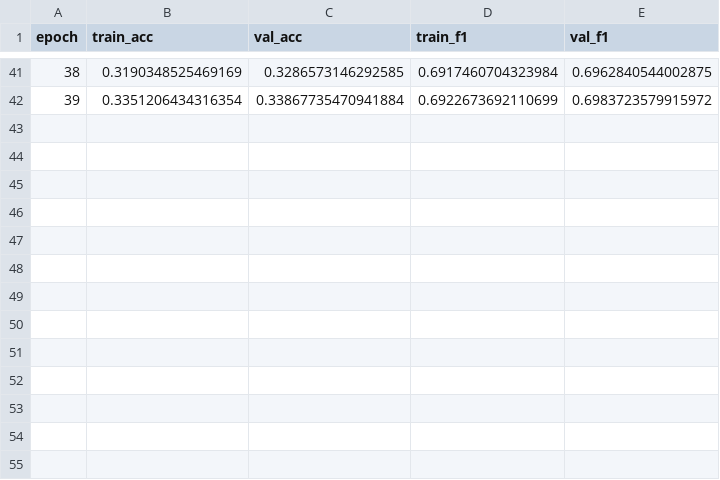
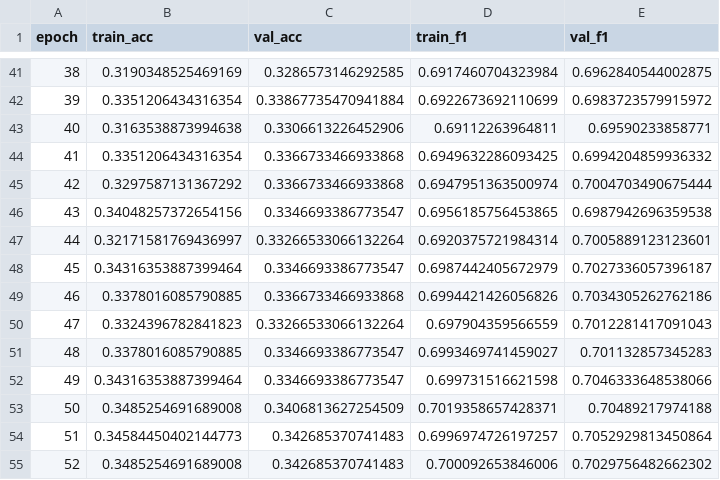
Before and after one commit to aklein4/ASKiT, a CSV file: Agent/logs/onehot_ppo.csv, drawn as a sheet; only a part is shown, gaps mark what is left out; the diff names each change by its address in the sheet, - before the commit and + after, or states it on an @@ line.

Commit message:
more onehot ppo progress

```diff
--- a/Agent/logs/onehot_ppo.csv
+++ b/Agent/logs/onehot_ppo.csv
+row 43: 40 | 0.3163538873994638 | 0.3306613226452906 | 0.69112263964811 | 0.69590233858771
+row 44: 41 | 0.3351206434316354 | 0.3366733466933868 | 0.6949632286093425 | 0.6994204859936332
+row 45: 42 | 0.3297587131367292 | 0.3366733466933868 | 0.6947951363500974 | 0.7004703490675444
+row 46: 43 | 0.34048257372654156 | 0.3346693386773547 | 0.6956185756453865 | 0.6987942696359538
+row 47: 44 | 0.32171581769436997 | 0.33266533066132264 | 0.6920375721984314 | 0.7005889123123601
+row 48: 45 | 0.34316353887399464 | 0.3346693386773547 | 0.6987442405672979 | 0.7027336057396187
+row 49: 46 | 0.3378016085790885 | 0.3366733466933868 | 0.6994421426056826 | 0.7034305262762186
+row 50: 47 | 0.3324396782841823 | 0.33266533066132264 | 0.697904359566559 | 0.7012281417091043
+row 51: 48 | 0.3378016085790885 | 0.3346693386773547 | 0.6993469741459027 | 0.701132857345283
+row 52: 49 | 0.34316353887399464 | 0.3346693386773547 | 0.699731516621598 | 0.7046333648538066
+row 53: 50 | 0.3485254691689008 | 0.3406813627254509 | 0.7019358657428371 | 0.70489217974188
+row 54: 51 | 0.34584450402144773 | 0.342685370741483 | 0.6996974726197257 | 0.7052929813450864
+row 55: 52 | 0.3485254691689008 | 0.342685370741483 | 0.700092653846006 | 0.7029756482662302
```
Also changed, not shown: 1 other file.
